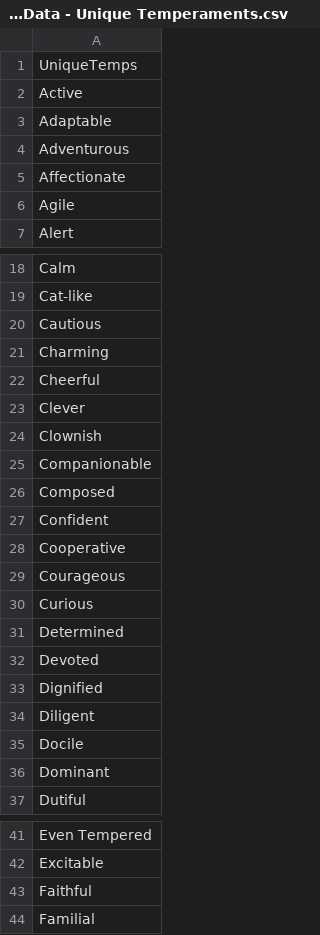
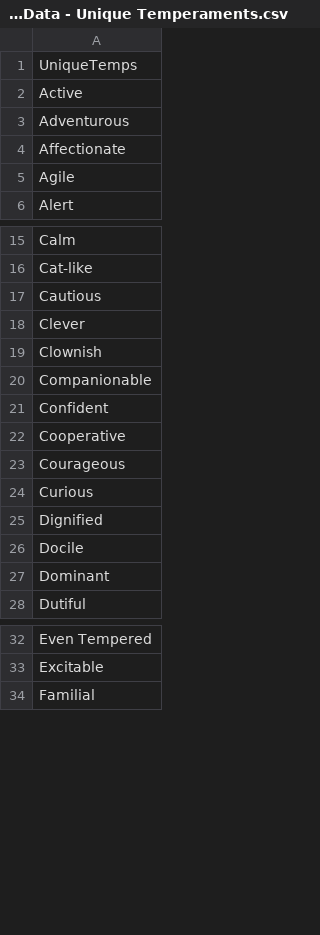
Before and after one commit to blair-mcavoy/DataFiles, a CSV file: Dog Data - Unique Temperaments.csv, drawn as a sheet; only a part is shown, gaps mark what is left out; the diff covers the shown part only; the diff names each change by its address in the sheet, - before the commit and + after, or states it on an @@ line.

```diff
--- a/Dog Data - Unique Temperaments.csv
+++ b/Dog Data - Unique Temperaments.csv
-row 3: Adaptable
-row 21: Charming
-row 22: Cheerful
-row 26: Composed
-row 31: Determined
-row 32: Devoted
-row 34: Diligent
-row 43: Faithful
```
Also changed, not shown: 22 removed rows elsewhere in this file.
